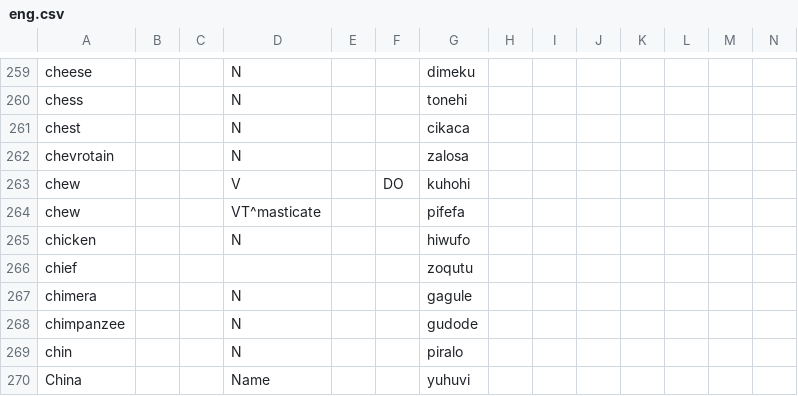
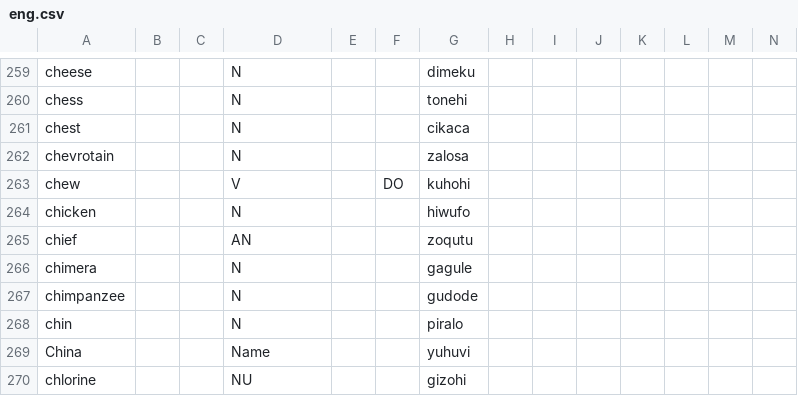
Before and after one commit to Ntsekees/Predilex, a CSV file: natlangs/eng.csv, drawn as a sheet; only a part is shown, gaps mark what is left out; the shorter side is filled out with more unchanged rows.

```diff
--- a/natlangs/eng.csv
+++ b/natlangs/eng.csv
@@ -263,5 +263,4 @@
 "chew",,,"V",,"DO","kuhohi ",,,,,,,
-"chew",,,"VT^masticate",,,"pifefa ",,,,,,,
 "chicken",,,"N",,,"hiwufo ",,,,,,,
-"chief",,,,,,"zoqutu ",,,,,,,
+"chief",,,"AN",,,"zoqutu ",,,,,,,
 "chimera",,,"N",,,"gagule ",,,,,,,
```
Also changed, not shown: natlangs/swa.csv.
